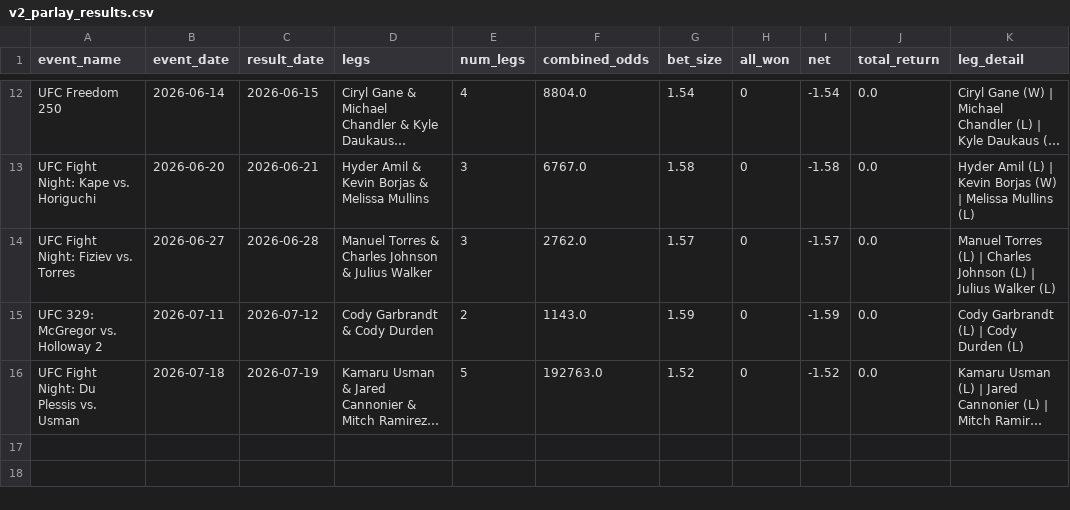
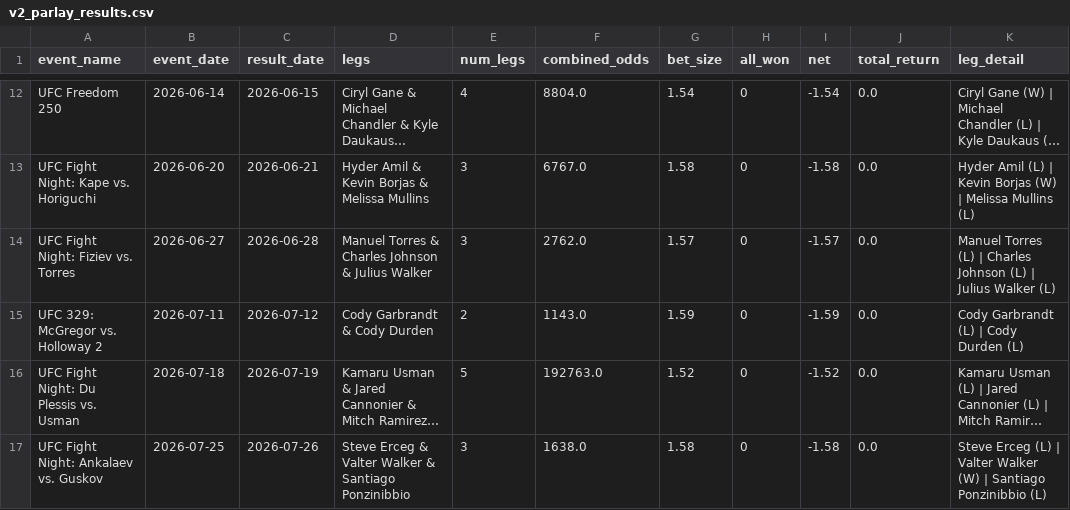
Before and after one commit to zwinship/OctaStats_UFC_Model_V2, a CSV file: results/v2_parlay_results.csv, drawn as a sheet; only a part is shown, gaps mark what is left out; long unchanged cells end in …; the diff names each change by its address in the sheet, - before the commit and + after, or states it on an @@ line.

Commit message:
Parlay result: UFC Fight Night: Ankalaev vs. Guskov — LOST

```diff
--- a/results/v2_parlay_results.csv
+++ b/results/v2_parlay_results.csv
+row 17: UFC Fight Night: Ankalaev vs. Guskov | 2026-07-25 | 2026-07-26 | Steve Erceg & Valter Walker & Santiago Ponzinibbio | 3 | 1638.0 | 1.58 | 0 | -1.58 | 0.0 | Steve Erceg (L) | Valter Walker (W) | Santiago Ponzinibbio (L)
```
